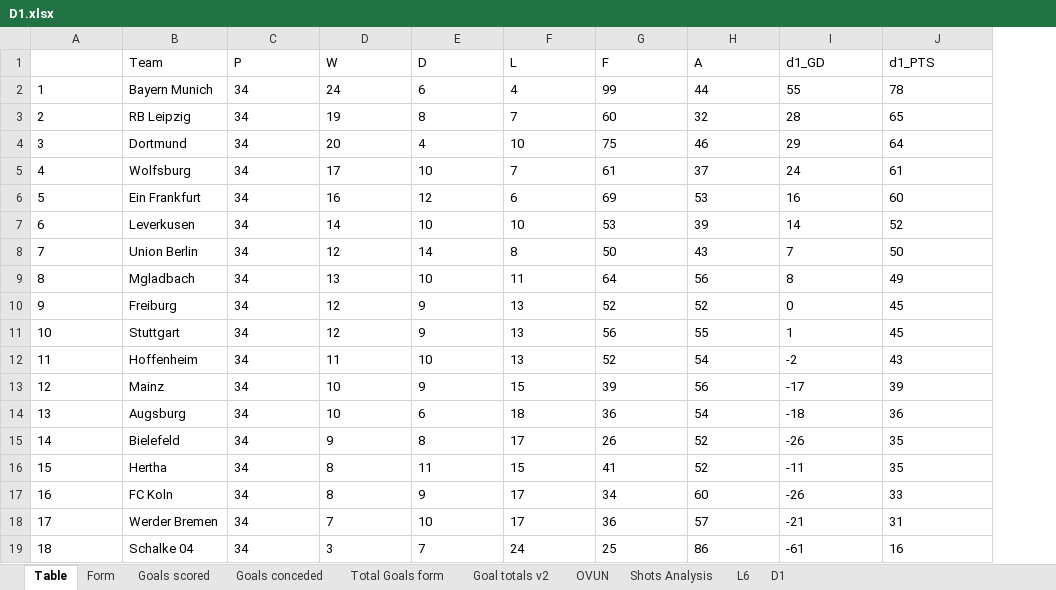
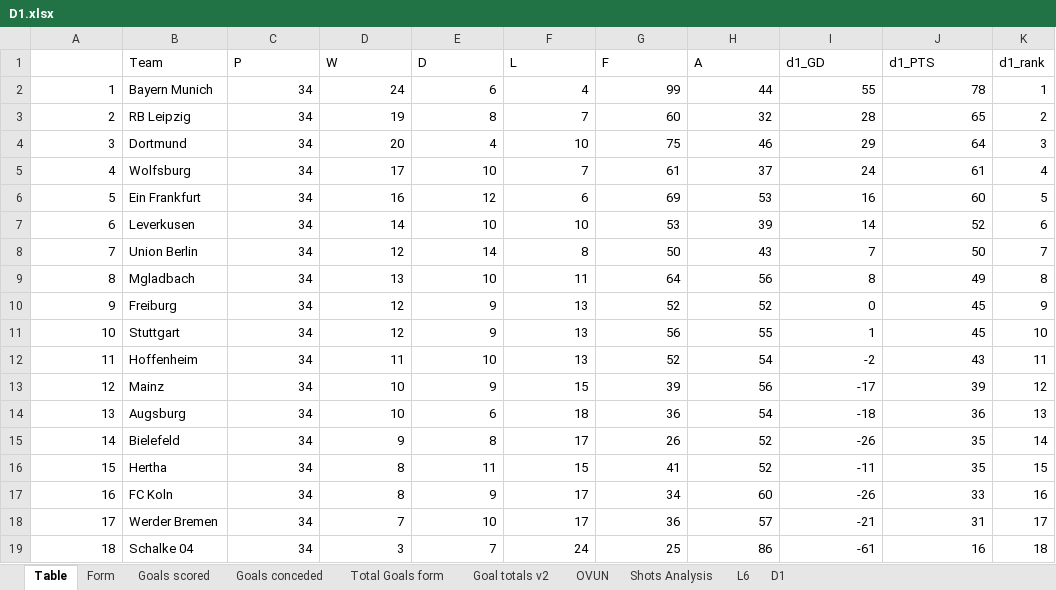
Before and after one commit to gitboyzorro5/Rsoccer, an Excel workbook: Divisions/D1.xlsx, sheet Table, drawn as a sheet; values as stored, in another font and other column widths than the file's, no borders; conditional formats not drawn; the diff names each change by its address in the sheet, - before the commit and + after, or states it on an @@ line.

```diff
--- a/Divisions/D1.xlsx (sheet Table)
+++ b/Divisions/D1.xlsx (sheet Table)
+column K (d1_rank), rows 2-19: 1 | 2 | 3 | 4 | 5 | 6 | 7 | 8 | 9 | 10 | 11 | 12 | 13 | 14 | 15 | 16 | 17 | 18
-A2:A19 alignment: left
+A2:A19 alignment: right
-C2:J19 alignment: left
+C2:J19 alignment: right
```
Also changed, not shown: sheet L6, Divisions/B1.xlsx, Divisions/EC.xlsx, 30 other files.
